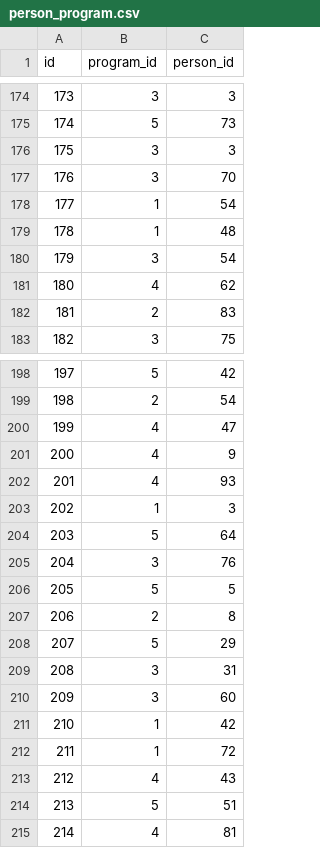
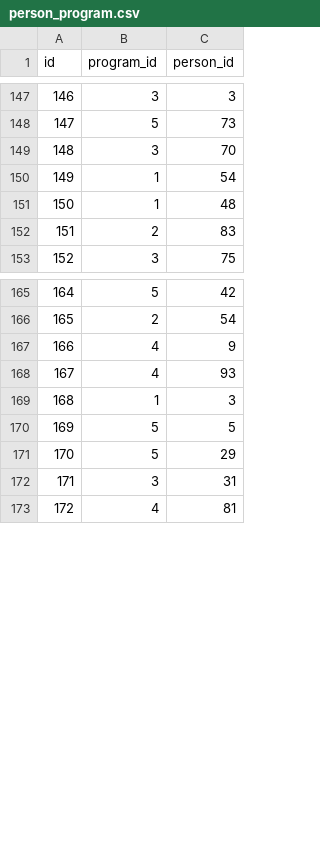
Before and after one commit to smimram/Internship-Web-App, a CSV file: data/person_program.csv, drawn as a sheet; only a part is shown, gaps mark what is left out; the diff covers the shown part only; the diff names each change by its address in the sheet, - before the commit and + after, or states it on an @@ line.

```diff
--- a/data/person_program.csv
+++ b/data/person_program.csv
@@ column A (id) renumbered from row 20 down @@
-row 176: 175 | 3 | 3
-row 180: 179 | 3 | 54
-row 181: 180 | 4 | 62
-row 200: 199 | 4 | 47
-row 204: 203 | 5 | 64
-row 205: 204 | 3 | 76
-row 207: 206 | 2 | 8
-row 210: 209 | 3 | 60
-row 211: 210 | 1 | 42
-row 212: 211 | 1 | 72
-row 213: 212 | 4 | 43
-row 214: 213 | 5 | 51
```
Also changed, not shown: 37 removed rows elsewhere in this file, data/person_roles.csv, 8 other files.
